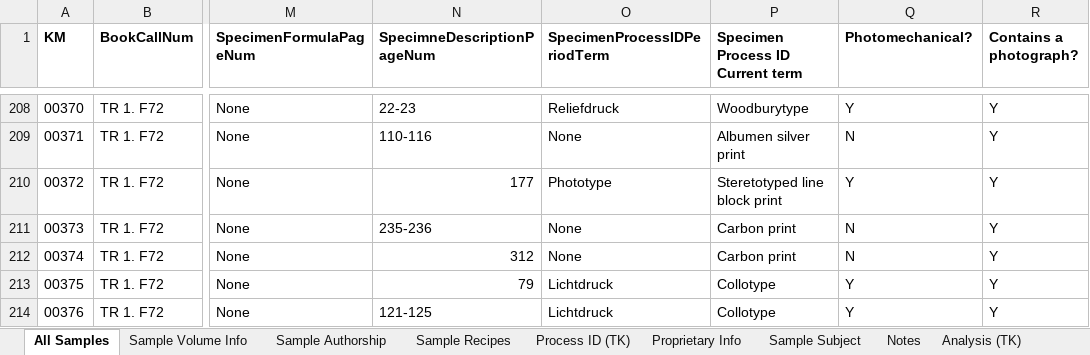
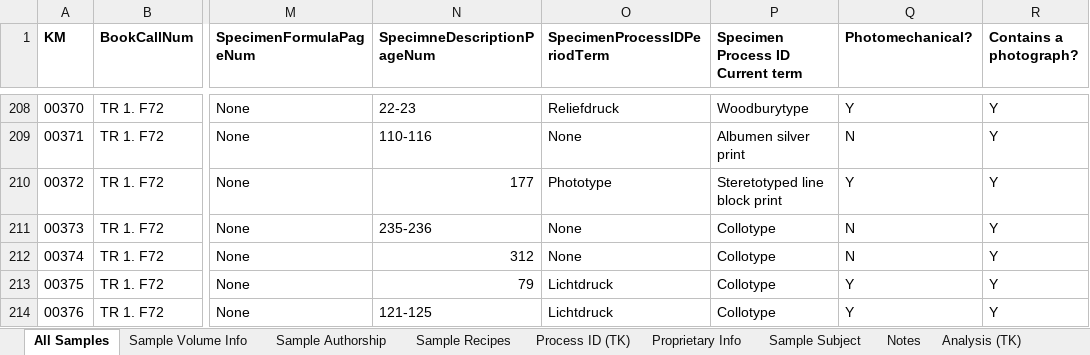
Before and after one commit to damoncrockett/photomanuals, an Excel workbook: src/assets/json/tipps-master-file.xlsx, sheet All Samples, drawn as a sheet; only a part is shown, gaps mark what is left out; values as stored, in another font and other column widths than the file's, no borders; the diff names each change by its address in the sheet, - before the commit and + after, or states it on an @@ line.

```diff
--- a/src/assets/json/tipps-master-file.xlsx (sheet All Samples)
+++ b/src/assets/json/tipps-master-file.xlsx (sheet All Samples)
-P211:P212 (Specimen Process ID Current term): Carbon print
+P211:P212 (Specimen Process ID Current term): Collotype
```
Also changed, not shown: 7 other files.
